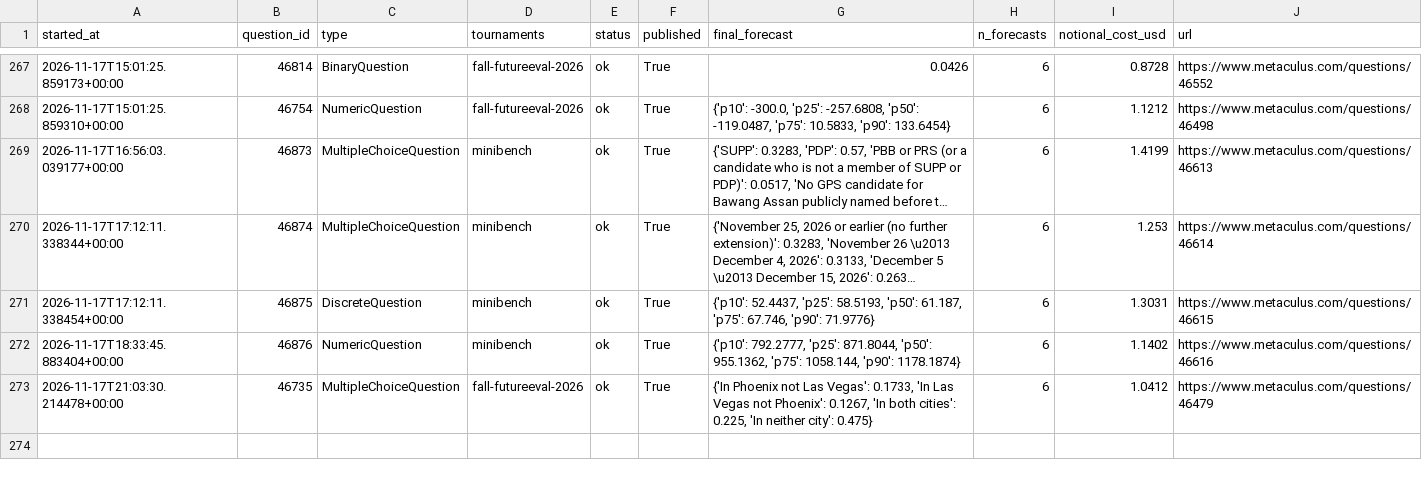
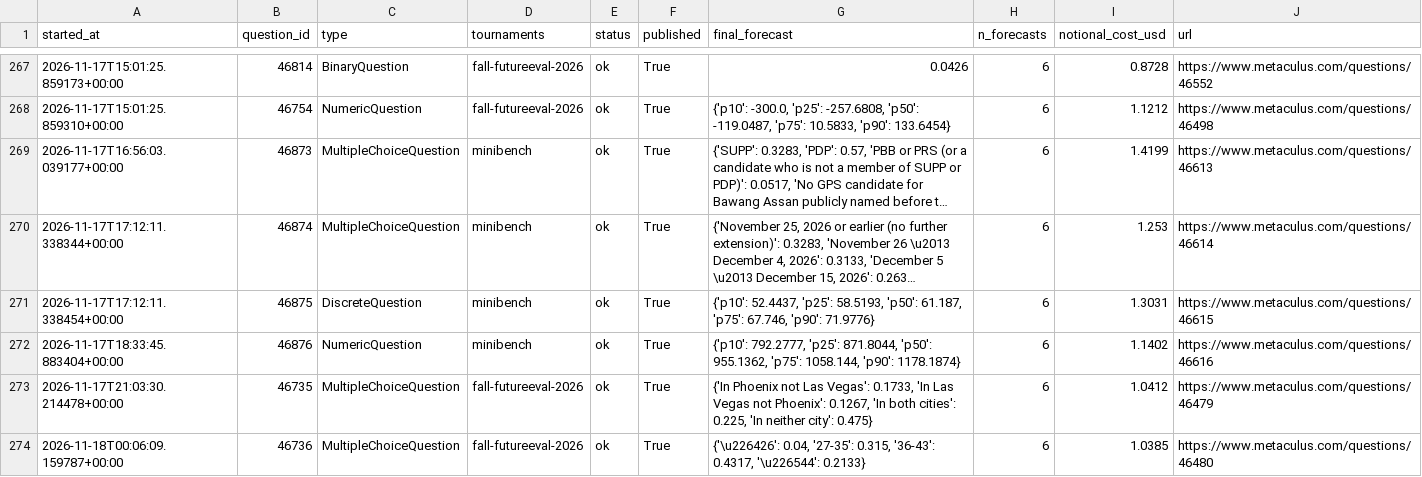
Before and after one commit to foggysteam/metaculus-bot, a CSV file: forecast_logs/index.csv, drawn as a sheet; only a part is shown, gaps mark what is left out; long unchanged cells end in …; the diff names each change by its address in the sheet, - before the commit and + after, or states it on an @@ line.

Commit message:
Forecast logs 2026-11-18T00:09Z

```diff
--- a/forecast_logs/index.csv
+++ b/forecast_logs/index.csv
+row 274: 2026-11-18T00:06:09.159787+00:00 | 46736 | MultipleChoiceQuestion | fall-futureeval-2026 | ok | True | {'\u226426': 0.04, '27-35': 0.315, '36-43': 0.4317, '\u226544': 0.2133} | 6 | 1.0385 | https://www.metaculus.com/questions/46480
```
Also changed, not shown: 1 other file.
